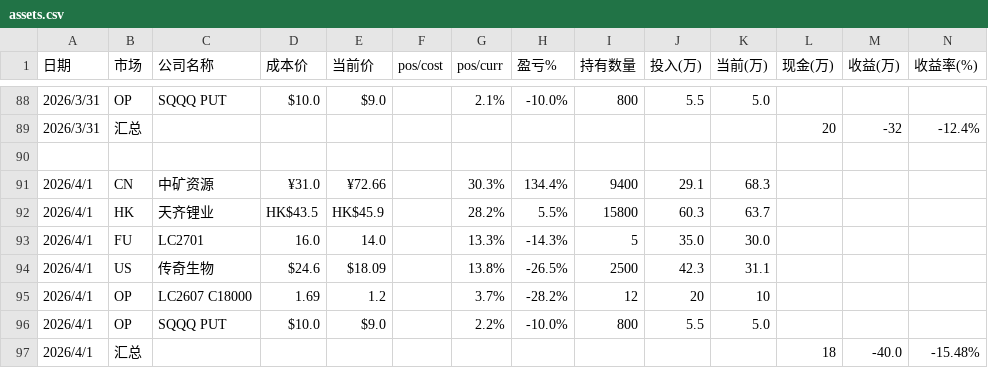
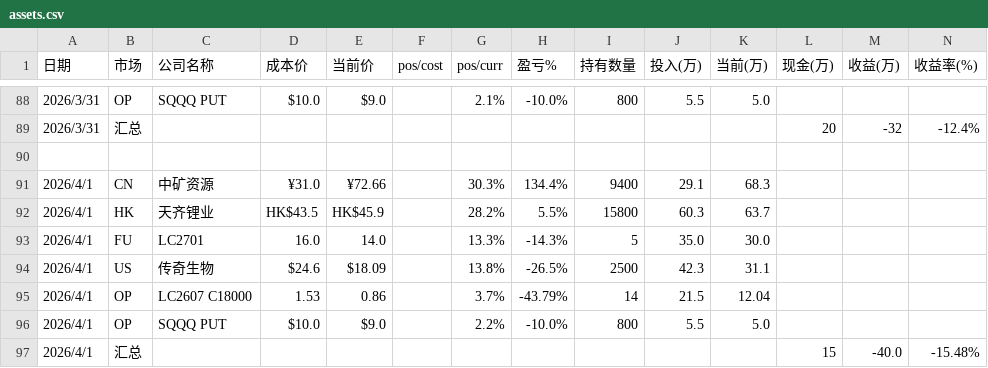
Before and after one commit to ArchKS/holdvis, a CSV file: assets.csv, drawn as a sheet; only a part is shown, gaps mark what is left out.

```diff
--- a/assets.csv
+++ b/assets.csv
@@ -94,4 +94,4 @@
 2026/4/1,US,传奇生物,$24.6,$18.09,,13.8%,-26.5%,2500,42.3,31.1,,,
-2026/4/1,OP,LC2607 C18000,1.69,1.2,,3.7%,-28.2%,12,20,10,,,
+2026/4/1,OP,LC2607 C18000,1.53,0.86,,3.7%,-43.79%,14,21.5,12.04,,,
 2026/4/1,OP,SQQQ PUT,$10.0,$9.0,,2.2%,-10.0%,800,5.5,5.0,,,
-2026/4/1,汇总,,,,,,,,,,18,-40.0,-15.48%
+2026/4/1,汇总,,,,,,,,,,15,-40.0,-15.48%
```
Also changed, not shown: 2 other files.
